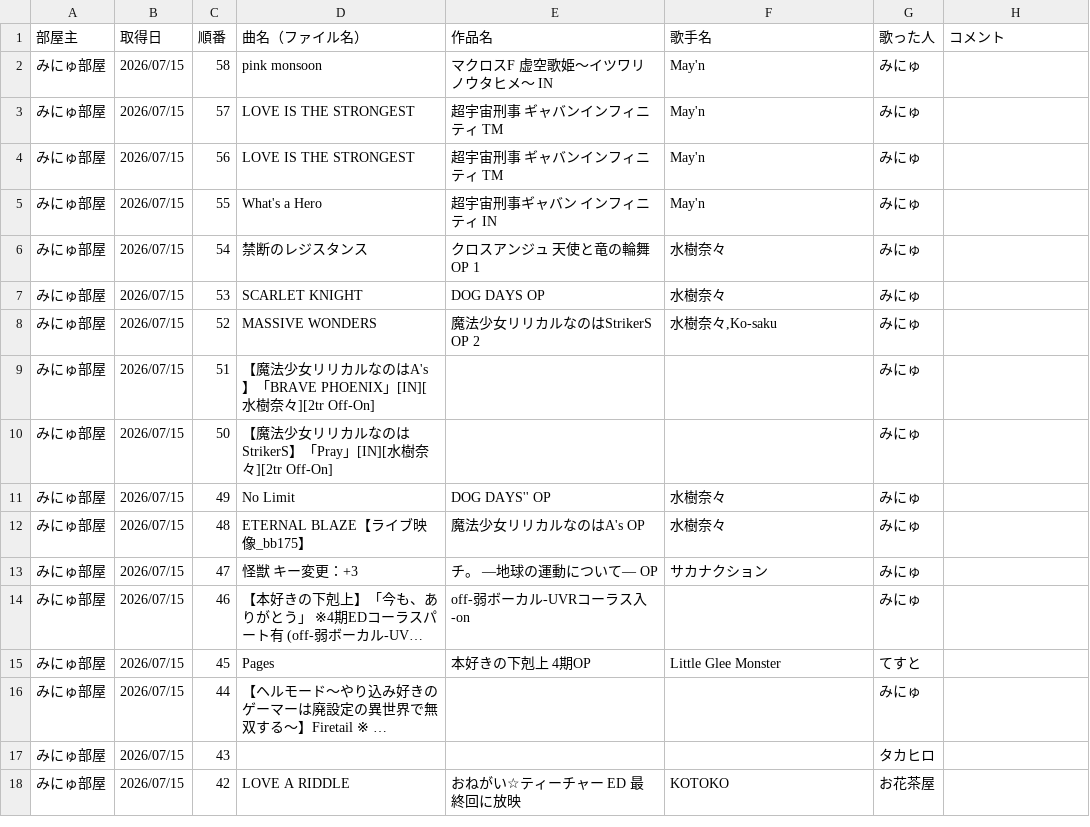
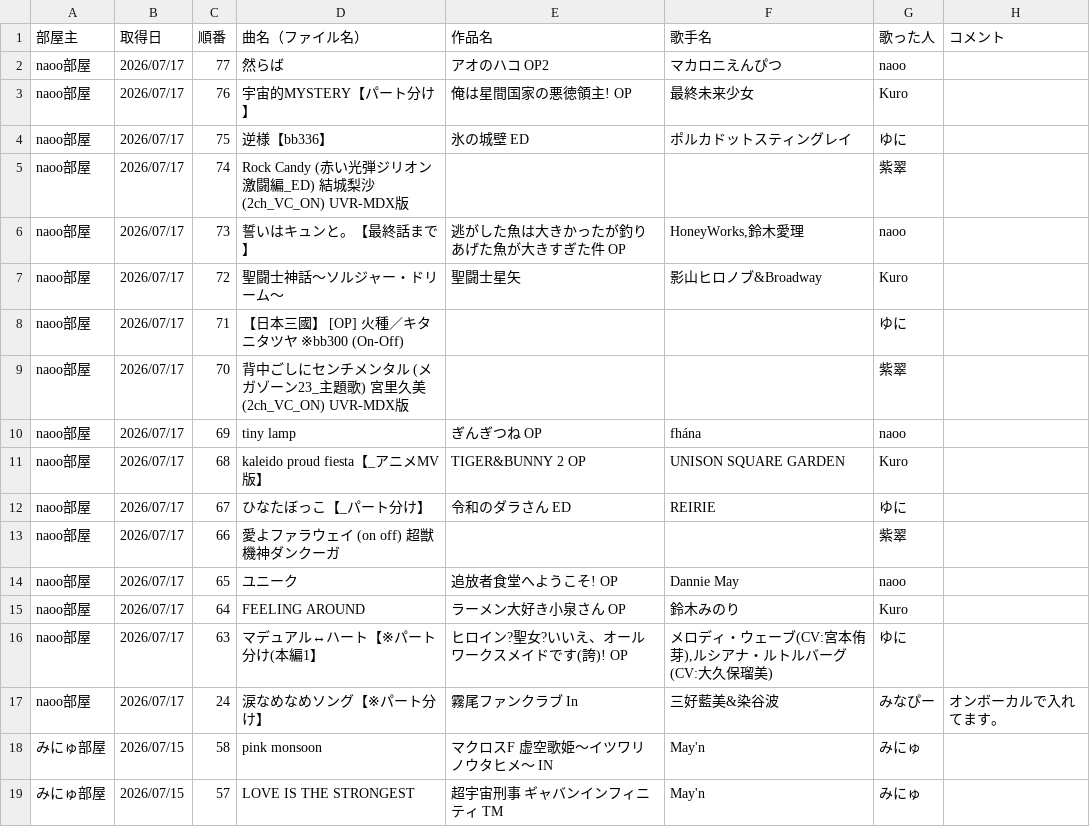
Before and after one commit to hachi515/karaoke_setlist, a CSV file: history_4.csv, drawn as a sheet; only a part is shown; the shorter side is filled out with more unchanged rows; long unchanged cells end in …; the diff names each change by its address in the sheet, - before the commit and + after, or states it on an @@ line.

```diff
--- a/history_4.csv
+++ b/history_4.csv
+row 2: naoo部屋 | 2026/07/17 | 77 | 然らば | アオのハコ OP2 | マカロニえんぴつ | naoo
+row 3: naoo部屋 | 2026/07/17 | 76 | 宇宙的MYSTERY【パート分け】 | 俺は星間国家の悪徳領主! OP | 最終未来少女 | Kuro
+row 4: naoo部屋 | 2026/07/17 | 75 | 逆様【bb336】 | 氷の城壁 ED | ポルカドットスティングレイ | ゆに
+row 5: naoo部屋 | 2026/07/17 | 74 | Rock Candy (赤い光弾ジリオン 激闘編_ED) 結城梨沙 (2ch_VC_ON) UVR-MDX版 |  |  | 紫翠
+row 6: naoo部屋 | 2026/07/17 | 73 | 誓いはキュンと。【最終話まで】 | 逃がした魚は大きかったが釣りあげた魚が大きすぎた件 OP | HoneyWorks,鈴木愛理 | naoo
+row 7: naoo部屋 | 2026/07/17 | 72 | 聖闘士神話～ソルジャー・ドリーム～ | 聖闘士星矢 | 影山ヒロノブ&Broadway | Kuro
+row 8: naoo部屋 | 2026/07/17 | 71 | 【日本三國】 [OP] 火種／キタニタツヤ ※bb300 (On-Off) |  |  | ゆに
+row 9: naoo部屋 | 2026/07/17 | 70 | 背中ごしにセンチメンタル (メガゾーン23_主題歌) 宮里久美 (2ch_VC_ON) UVR-MDX版 |  |  | 紫翠
+row 10: naoo部屋 | 2026/07/17 | 69 | tiny lamp | ぎんぎつね OP | fhána | naoo
+row 11: naoo部屋 | 2026/07/17 | 68 | kaleido proud fiesta【_アニメMV版】 | TIGER&BUNNY 2 OP | UNISON SQUARE GARDEN | Kuro
+row 12: naoo部屋 | 2026/07/17 | 67 | ひなたぼっこ【_パート分け】 | 令和のダラさん ED | REIRIE | ゆに
+row 13: naoo部屋 | 2026/07/17 | 66 | 愛よファラウェイ (on off) 超獣機神ダンクーガ |  |  | 紫翠
+row 14: naoo部屋 | 2026/07/17 | 65 | ユニーク | 追放者食堂へようこそ! OP | Dannie May | naoo
+row 15: naoo部屋 | 2026/07/17 | 64 | FEELING AROUND | ラーメン大好き小泉さん OP | 鈴木みのり | Kuro
+row 16: naoo部屋 | 2026/07/17 | 63 | マデュアル↔ハート【※パート分け(本編1】 | ヒロイン?聖女?いいえ、オールワークスメイドです(誇)! OP | メロディ・ウェーブ(CV:宮本侑芽),ルシアナ・ルトルバーグ(CV:大久保瑠美) | ゆに
+row 17: naoo部屋 | 2026/07/17 | 24 | 涙なめなめソング【※パート分け】 | 霧尾ファンクラブ In | 三好藍美&染谷波 | みなぴー | オンボーカルで入れてます。
```
Also changed, not shown: 2 other files.
